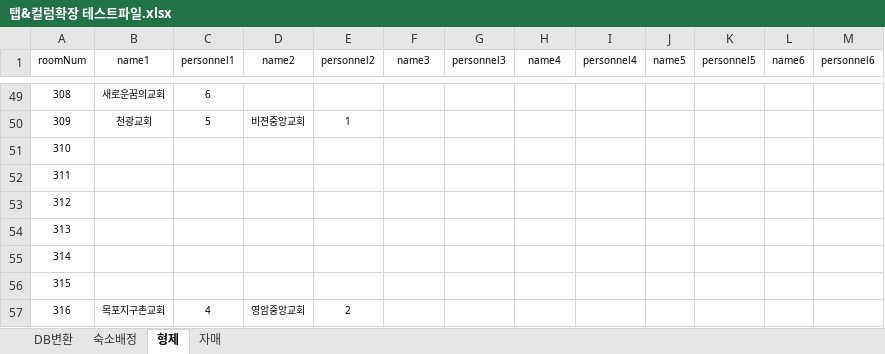
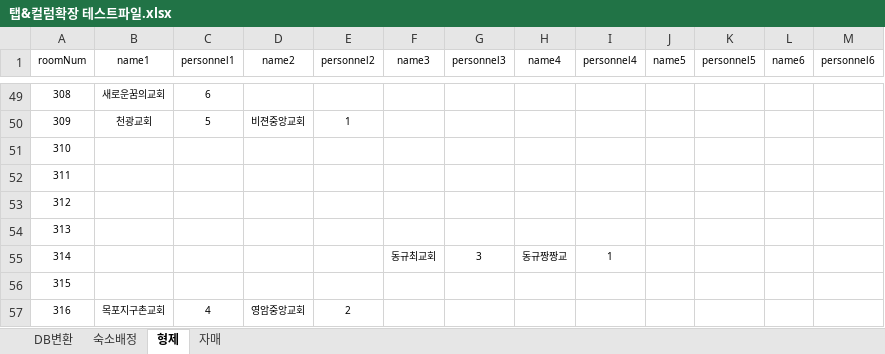
Before and after one commit to LDK1009/Create_Room_Card_From_Excel, an Excel workbook: project/src/assets/탭&컬럼확장 테스트파일.xlsx, sheet 형제, drawn as a sheet; only a part is shown, gaps mark what is left out; values as stored, in another font and other column widths than the file's, no borders; the diff names each change by its address in the sheet, - before the commit and + after, or states it on an @@ line.

```diff
--- a/project/src/assets/탭&컬럼확장 테스트파일.xlsx (sheet 형제)
+++ b/project/src/assets/탭&컬럼확장 테스트파일.xlsx (sheet 형제)
-F55 (name3): (empty)
+F55 (name3): 동규최교회
-G55 (personnel3): (empty)
+G55 (personnel3): 3
-H55 (name4): (empty)
+H55 (name4): 동규짱짱교
-I55 (personnel4): (empty)
+I55 (personnel4): 1
```
Also changed, not shown: sheet 자매, sheet 숙소배정, 1 other file.
